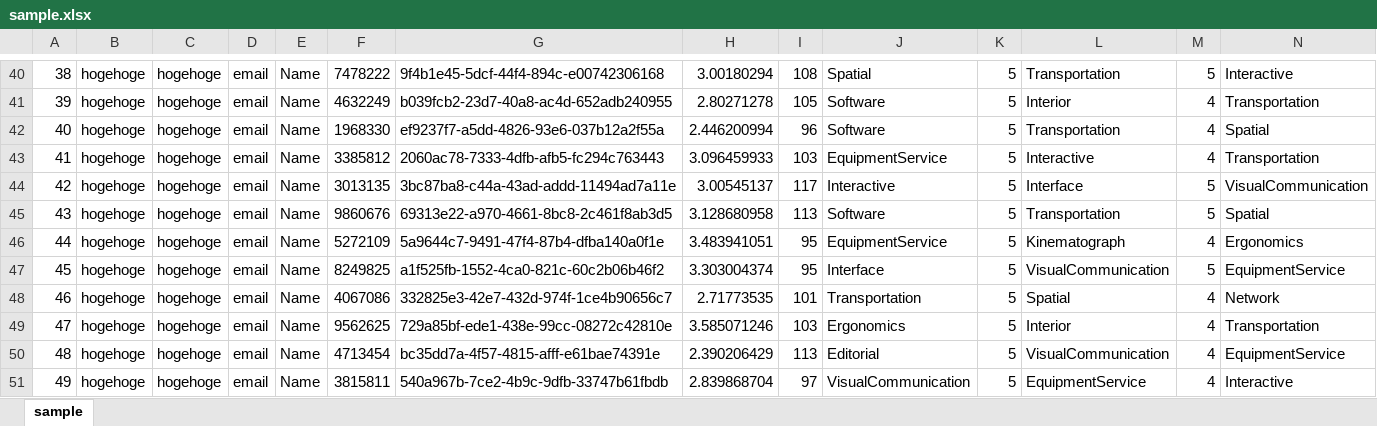
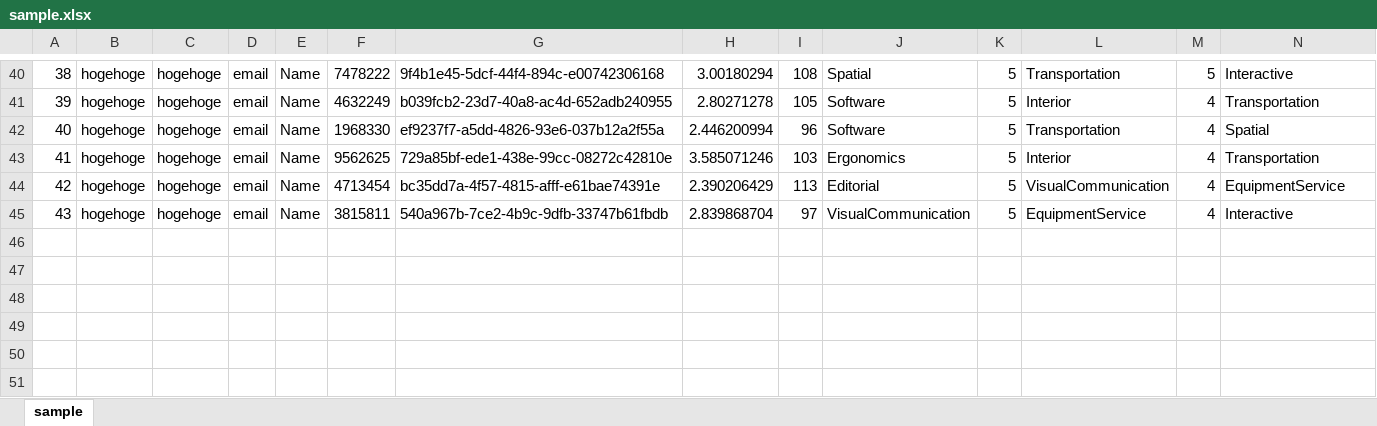
Before and after one commit to TomohikoMukai/iamatch, an Excel workbook: sample_data/sample.xlsx, sheet sample, drawn as a sheet; only a part is shown, gaps mark what is left out; values as stored, in another font and other column widths than the file's, no borders; removed rows and columns are numbered as before the commit, all else as after; rows hold the shown columns only; the diff names each change by its address in the sheet, - before the commit and + after, or states it on an @@ line.

Commit message:
Google SpreadSheet用への対応

```diff
--- a/sample_data/sample.xlsx (sheet sample)
+++ b/sample_data/sample.xlsx (sheet sample)
-row 43: 41 | hogehoge | hogehoge | email | Name | 3385812 | 2060ac78-7333-4dfb-afb5-fc294c763443 | 3.096459933 | 103 | EquipmentService | 5 | Interactive | 4 | Transportation
-row 44: 42 | hogehoge | hogehoge | email | Name | 3013135 | 3bc87ba8-c44a-43ad-addd-11494ad7a11e | 3.00545137 | 117 | Interactive | 5 | Interface | 5 | VisualCommunication
-row 45: 43 | hogehoge | hogehoge | email | Name | 9860676 | 69313e22-a970-4661-8bc8-2c461f8ab3d5 | 3.128680958 | 113 | Software | 5 | Transportation | 5 | Spatial
-row 46: 44 | hogehoge | hogehoge | email | Name | 5272109 | 5a9644c7-9491-47f4-87b4-dfba140a0f1e | 3.483941051 | 95 | EquipmentService | 5 | Kinematograph | 4 | Ergonomics
-row 47: 45 | hogehoge | hogehoge | email | Name | 8249825 | a1f525fb-1552-4ca0-821c-60c2b06b46f2 | 3.303004374 | 95 | Interface | 5 | VisualCommunication | 5 | EquipmentService
-row 48: 46 | hogehoge | hogehoge | email | Name | 4067086 | 332825e3-42e7-432d-974f-1ce4b90656c7 | 2.71773535 | 101 | Transportation | 5 | Spatial | 4 | Network
@@ column A renumbered from row 43 down @@
```
Also changed, not shown: 14 other files.
